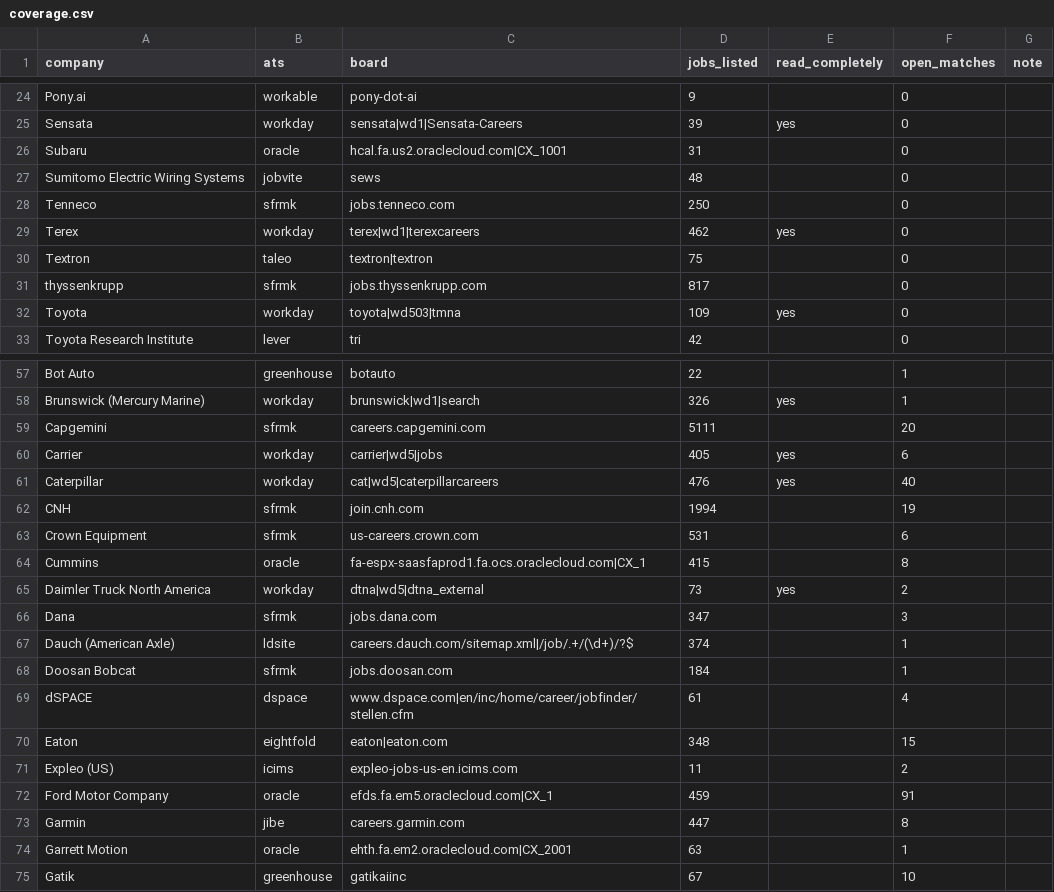
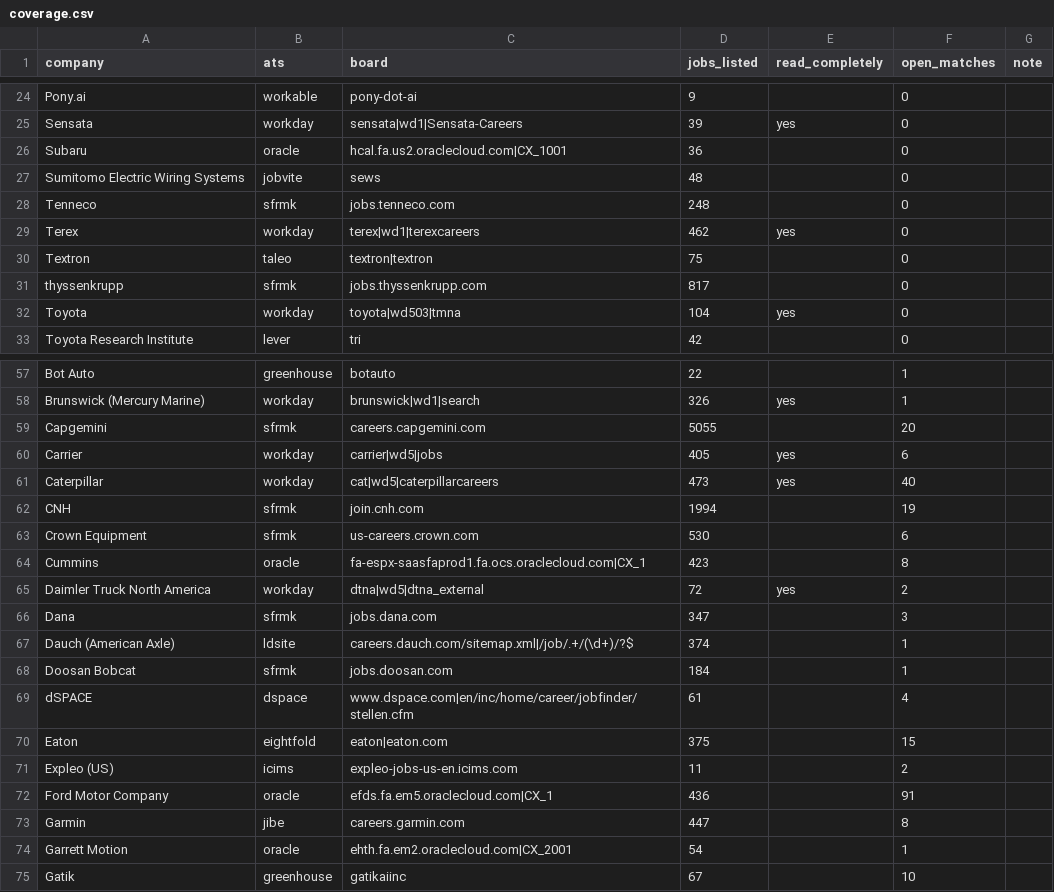
Before and after one commit to chandrakodali/job-radar, a CSV file: data/automotive/coverage.csv, drawn as a sheet; only a part is shown, gaps mark what is left out; the diff covers the shown part only.

```diff
--- a/data/automotive/coverage.csv
+++ b/data/automotive/coverage.csv
@@ -25,5 +25,5 @@ Pony.ai,workable,pony-dot-ai,9,,0,
 Sensata,workday,sensata|wd1|Sensata-Careers,39,yes,0,
-Subaru,oracle,hcal.fa.us2.oraclecloud.com|CX_1001,31,,0,
+Subaru,oracle,hcal.fa.us2.oraclecloud.com|CX_1001,36,,0,
 Sumitomo Electric Wiring Systems,jobvite,sews,48,,0,
-Tenneco,sfrmk,jobs.tenneco.com,250,,0,
+Tenneco,sfrmk,jobs.tenneco.com,248,,0,
 Terex,workday,terex|wd1|terexcareers,462,yes,0,
@@ -31,3 +31,3 @@ Textron,taleo,textron|textron,75,,0,
 thyssenkrupp,sfrmk,jobs.thyssenkrupp.com,817,,0,
-Toyota,workday,toyota|wd503|tmna,109,yes,0,
+Toyota,workday,toyota|wd503|tmna,104,yes,0,
 Toyota Research Institute,lever,tri,42,,0,
@@ -58,9 +58,9 @@ Bot Auto,greenhouse,botauto,22,,1,
 Brunswick (Mercury Marine),workday,brunswick|wd1|search,326,yes,1,
-Capgemini,sfrmk,careers.capgemini.com,5111,,20,
+Capgemini,sfrmk,careers.capgemini.com,5055,,20,
 Carrier,workday,carrier|wd5|jobs,405,yes,6,
-Caterpillar,workday,cat|wd5|caterpillarcareers,476,yes,40,
+Caterpillar,workday,cat|wd5|caterpillarcareers,473,yes,40,
 CNH,sfrmk,join.cnh.com,1994,,19,
-Crown Equipment,sfrmk,us-careers.crown.com,531,,6,
-Cummins,oracle,fa-espx-saasfaprod1.fa.ocs.oraclecloud.com|CX_1,415,,8,
-Daimler Truck North America,workday,dtna|wd5|dtna_external,73,yes,2,
+Crown Equipment,sfrmk,us-careers.crown.com,530,,6,
+Cummins,oracle,fa-espx-saasfaprod1.fa.ocs.oraclecloud.com|CX_1,423,,8,
+Daimler Truck North America,workday,dtna|wd5|dtna_external,72,yes,2,
 Dana,sfrmk,jobs.dana.com,347,,3,
@@ -69,7 +69,7 @@ Doosan Bobcat,sfrmk,jobs.doosan.com,184,,1,
 dSPACE,dspace,www.dspace.com|en/inc/home/career/jobfinder/stellen.cfm,61,,4,
-Eaton,eightfold,eaton|eaton.com,348,,15,
+Eaton,eightfold,eaton|eaton.com,375,,15,
 Expleo (US),icims,expleo-jobs-us-en.icims.com,11,,2,
-Ford Motor Company,oracle,efds.fa.em5.oraclecloud.com|CX_1,459,,91,
+Ford Motor Company,oracle,efds.fa.em5.oraclecloud.com|CX_1,436,,91,
 Garmin,jibe,careers.garmin.com,447,,8,
-Garrett Motion,oracle,ehth.fa.em2.oraclecloud.com|CX_2001,63,,1,
+Garrett Motion,oracle,ehth.fa.em2.oraclecloud.com|CX_2001,54,,1,
 Gatik,greenhouse,gatikaiinc,67,,10,
```
Also changed, not shown: 15 edited cells elsewhere in this file, data/automotive/matches.csv, 5 other files.
